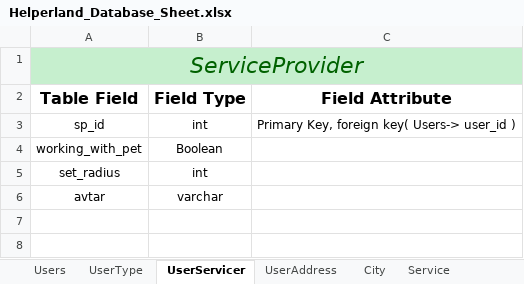
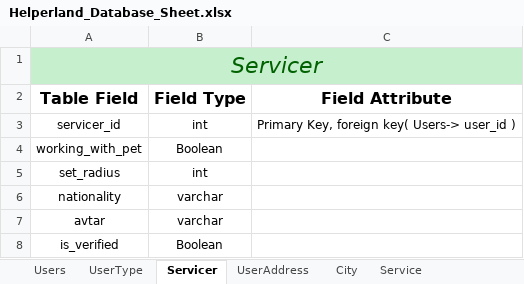
Before and after one commit to SmitBhikadiya/HelperLand-Cleaning-Services, an Excel workbook: Database/Helperland_Database_Sheet.xlsx, sheet Servicer, drawn as a sheet; values as stored, in another font and other column widths than the file's, no borders; the diff names each change by its address in the sheet, - before the commit and + after, or states it on an @@ line.

Commit message:
modified field name

```diff
--- a/Database/Helperland_Database_Sheet.xlsx (sheet Servicer)
+++ b/Database/Helperland_Database_Sheet.xlsx (sheet Servicer)
-sheet tab: UserServicer
+sheet tab: Servicer
-A1 (Table Field): ServiceProvider
+A1 (Table Field): Servicer
-A3 (Table Field): sp_id
+A3 (Table Field): servicer_id
+row 6: nationality | varchar
+row 8: is_verified | Boolean
```
Also changed, not shown: sheet Service, sheet Users, sheet ServiceHistory.
